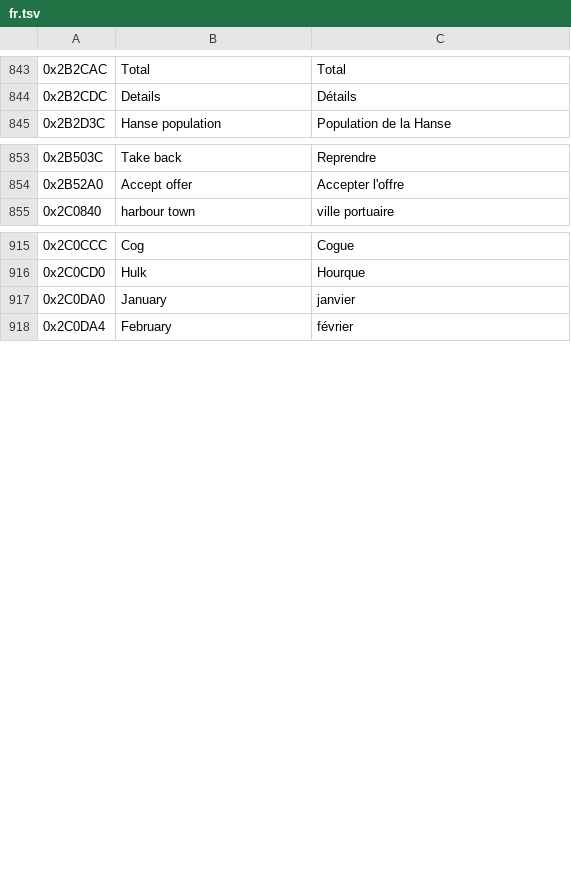
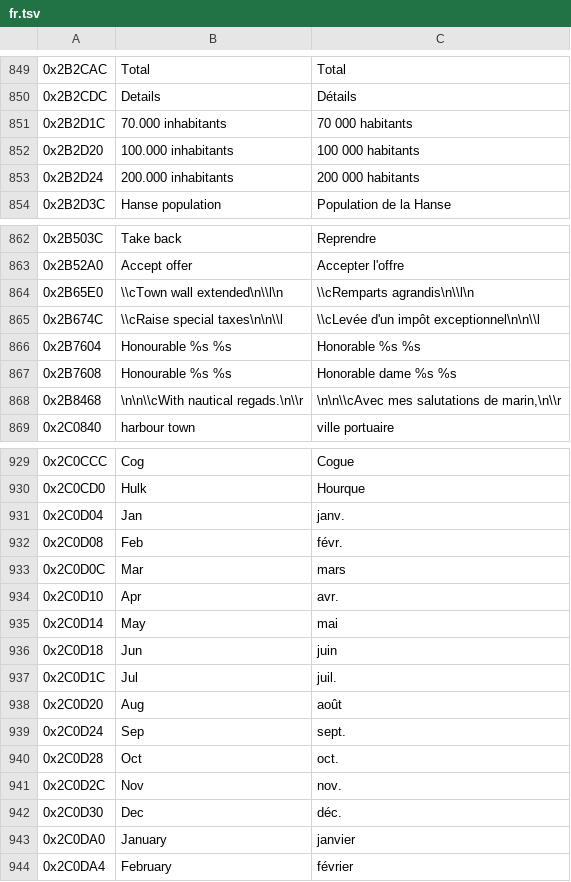
Before and after one commit to onethree7/patrician3-localization, a TSV file: data/lang/fr.tsv, drawn as a sheet; only a part is shown, gaps mark what is left out; the diff covers the shown part only.

```diff
--- a/data/lang/fr.tsv
+++ b/data/lang/fr.tsv
@@ -844,2 +850,5 @@
 0x2B2CDC	Details	Détails
+0x2B2D1C	70.000 inhabitants	70 000 habitants
+0x2B2D20	100.000 inhabitants	100 000 habitants
+0x2B2D24	200.000 inhabitants	200 000 habitants
 0x2B2D3C	Hanse population	Population de la Hanse
@@ -854,2 +863,7 @@
 0x2B52A0	Accept offer	Accepter l'offre
+0x2B65E0	\\cTown wall extended\n\\l\n	\\cRemparts agrandis\n\\l\n
+0x2B674C	\\cRaise special taxes\n\n\\l	\\cLevée d'un impôt exceptionnel\n\n\\l
+0x2B7604	Honourable %s %s	Honorable %s %s
+0x2B7608	Honourable %s %s	Honorable dame %s %s
+0x2B8468	\n\n\\cWith nautical regads.\n\\r	\n\n\\cAvec mes salutations de marin,\n\\r
 0x2C0840	harbour town	ville portuaire
@@ -916,2 +930,14 @@
 0x2C0CD0	Hulk	Hourque
+0x2C0D04	Jan	janv.
+0x2C0D08	Feb	févr.
+0x2C0D0C	Mar	mars
+0x2C0D10	Apr	avr.
+0x2C0D14	May	mai
+0x2C0D18	Jun	juin
+0x2C0D1C	Jul	juil.
+0x2C0D20	Aug	août
+0x2C0D24	Sep	sept.
+0x2C0D28	Oct	oct.
+0x2C0D2C	Nov	nov.
+0x2C0D30	Dec	déc.
 0x2C0DA0	January	janvier
```
Also changed, not shown: 8 added rows and 4 edited cells elsewhere in this file, data/german_localization.tsv, data/lang/es.tsv, 15 other files.
